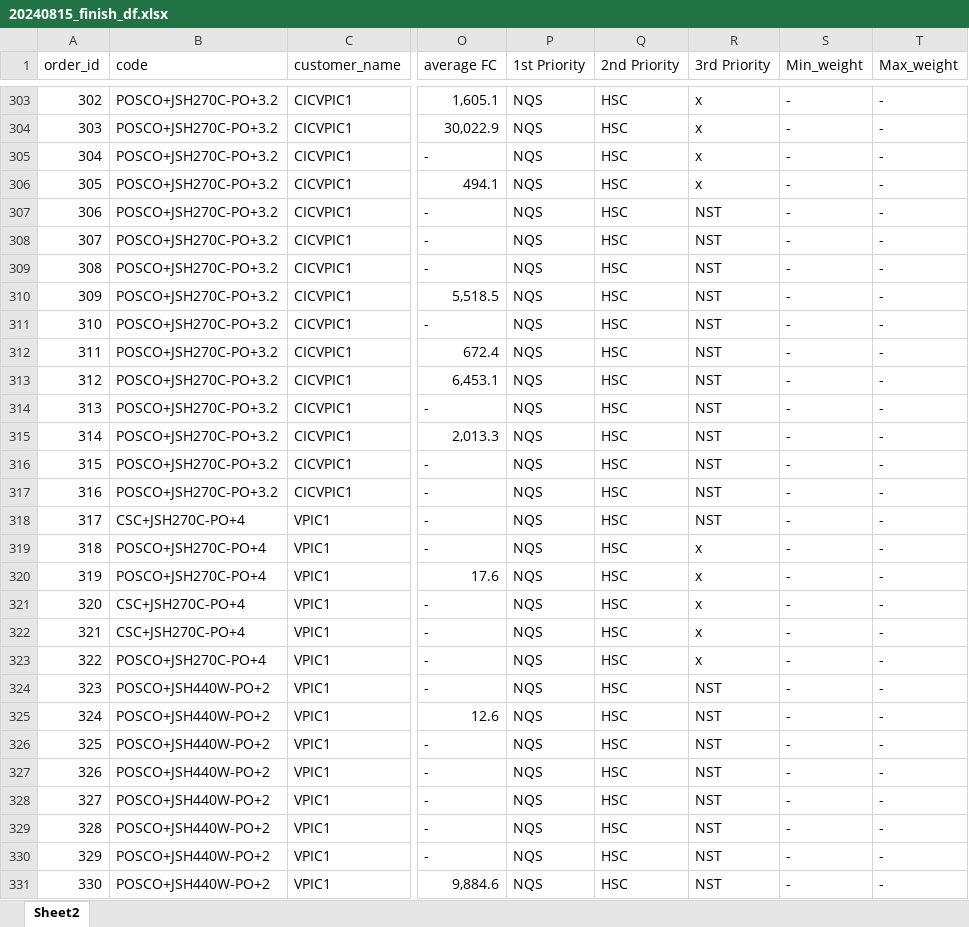
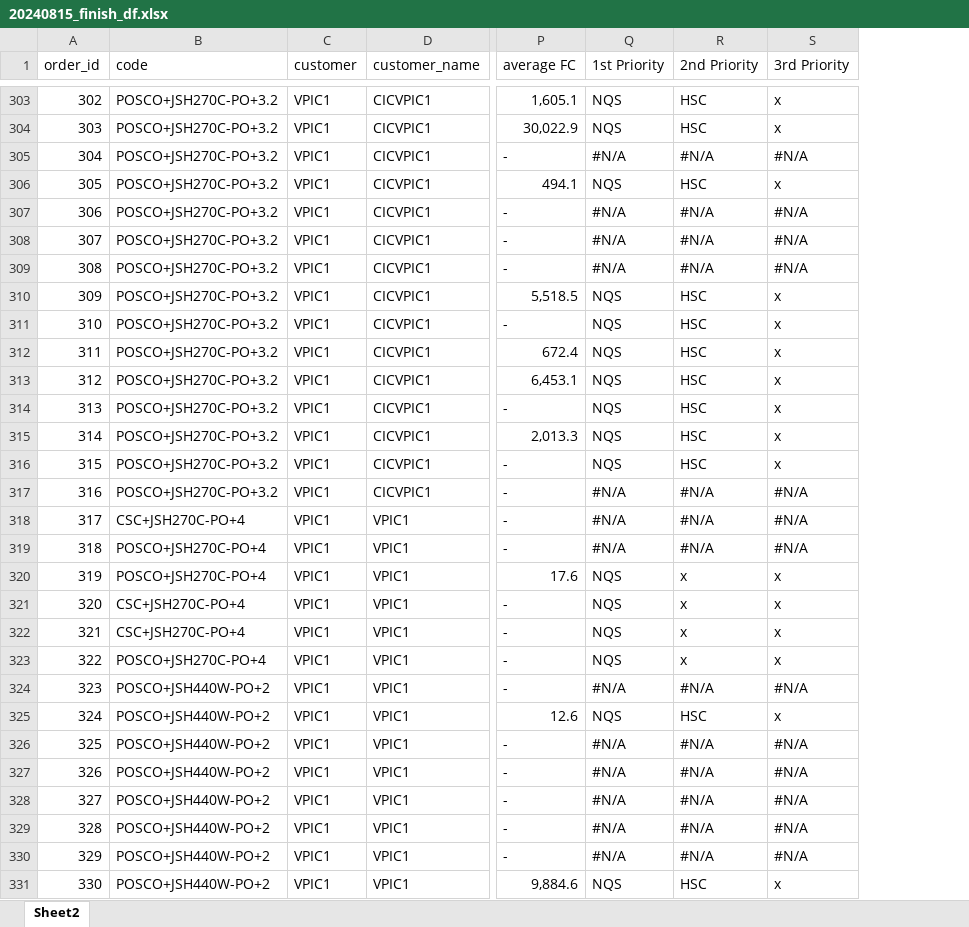
Before and after one commit to non-ceterisparibus/test_cutting_stock_optima, an Excel workbook: scr/data/20240815_finish_df.xlsx, sheet Sheet2, drawn as a sheet; only a part is shown, gaps mark what is left out; values as stored, in another font and other column widths than the file's, no cell formats; conditional formats not drawn; removed rows and columns are numbered as before the commit, all else as after; the diff covers the shown part only; the diff names each change by its address in the sheet, - before the commit and + after, or states it on an @@ line.

Commit message:
Update 20240815_finish_df.xlsx

```diff
--- a/scr/data/20240815_finish_df.xlsx (sheet Sheet2)
+++ b/scr/data/20240815_finish_df.xlsx (sheet Sheet2)
+column C (customer), rows 303-331: all VPIC1
-column S (Min_weight), rows 303-331: all -
-column T (Max_weight), rows 303-331: all -
-Q305 (1st Priority): NQS
+Q305 (1st Priority): #N/A
-R305 (2nd Priority): HSC
+R305 (2nd Priority): #N/A
-S305 (3rd Priority): x
+S305 (3rd Priority): #N/A
-Q307:Q309 (1st Priority): NQS
+Q307:Q309 (1st Priority): #N/A
-R307:R309 (2nd Priority): HSC
+R307:R309 (2nd Priority): #N/A
-S307:S309 (3rd Priority): NST
+S307:S309 (3rd Priority): #N/A
-S310:S316 (3rd Priority): NST
+S310:S316 (3rd Priority): x
-Q317:Q319 (1st Priority): NQS
+Q317:Q319 (1st Priority): #N/A
-R317:R319 (2nd Priority): HSC
+R317:R319 (2nd Priority): #N/A
-S317:S318 (3rd Priority): NST
+S317:S318 (3rd Priority): #N/A
-S319 (3rd Priority): x
+S319 (3rd Priority): #N/A
-R320:R323 (2nd Priority): HSC
+R320:R323 (2nd Priority): x
-Q324 (1st Priority): NQS
+Q324 (1st Priority): #N/A
-R324 (2nd Priority): HSC
+R324 (2nd Priority): #N/A
-S324 (3rd Priority): NST
+S324 (3rd Priority): #N/A
-S325 (3rd Priority): NST
+S325 (3rd Priority): x
-Q326:Q330 (1st Priority): NQS
+Q326:Q330 (1st Priority): #N/A
-R326:R330 (2nd Priority): HSC
+R326:R330 (2nd Priority): #N/A
-S326:S330 (3rd Priority): NST
+S326:S330 (3rd Priority): #N/A
-S331 (3rd Priority): NST
+S331 (3rd Priority): x
```
Also changed, not shown: 1129 edited cells elsewhere in this sheet, cell formats.
